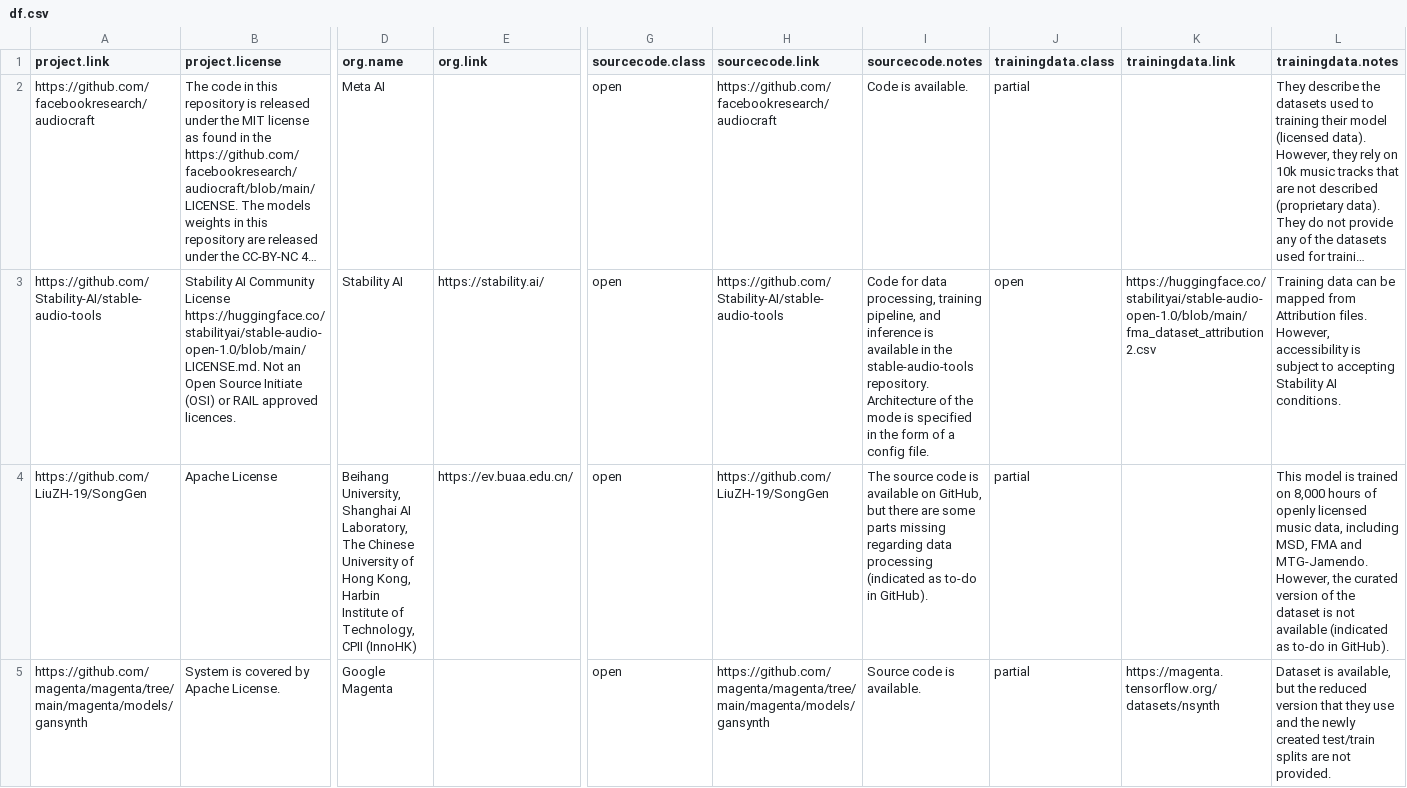
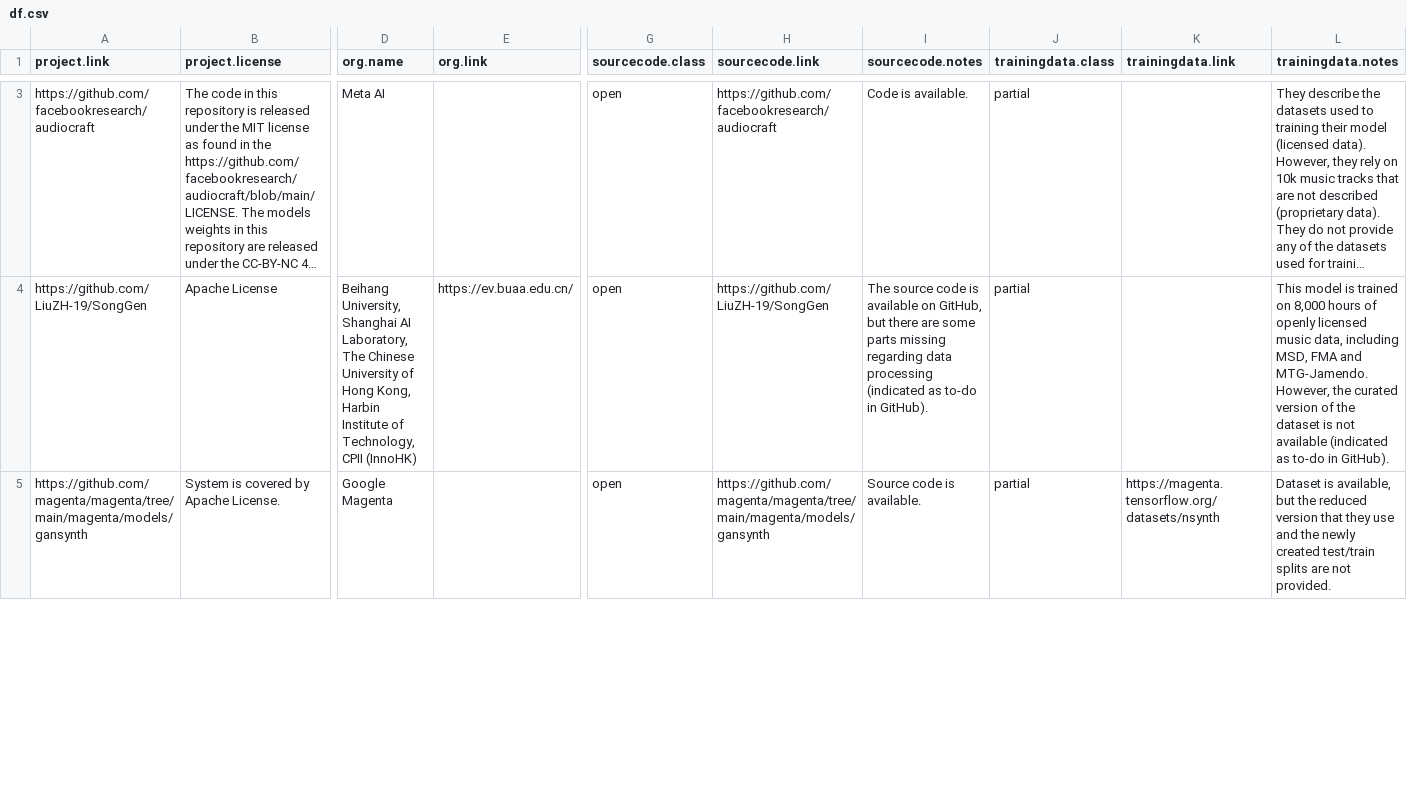
Before and after one commit to roserbatlleroca/MusGO_framework, a CSV file: docs/df.csv, drawn as a sheet; only a part is shown, gaps mark what is left out; long unchanged cells end in …; removed rows and columns are numbered as before the commit, all else as after; rows hold the shown columns only; the diff covers the shown part only; the diff names each change by its address in the sheet, - before the commit and + after, or states it on an @@ line.

Commit message:
stable audio open update (addressing issues #3, #4, #5) (#6)
* stable audio open update (addressing issues #3, #4, #5)

* Small format fixes

* Apply automatic changes

* Apply automatic changes

---------

Co-authored-by: lauraibnz <laura.ibanez@upf.edu>
Co-authored-by: lauraibnz <lauraibnz@users.noreply.github.com>

```diff
--- a/docs/df.csv
+++ b/docs/df.csv
-row 3: https://github.com/Stability-AI/stable-audio-tools | Stability AI Community License https://huggingface.co/stabilityai/stable-audio-open-1.0/blob/main/LICENSE.md. Not an Open Source Initiate (OSI) or RAIL approved licences. | Stability AI | https://stability.ai/ | open | https://github.com/Stability-AI/stable-audio-tools | Code for data processing, training pipeline, and inference is available in the stable-audio-tools repository. Architecture of the mode is specified in the form of a config file. | open | https://huggingface.co/stabilityai/stable-audio-open-1.0/blob/main/fma_dataset_attribution2.csv | Training data can be mapped from Attribution files. However, accessibility is subject to accepting Stability AI conditions.
```
Also changed, not shown: 1 added row elsewhere in this file, 5 other files.
